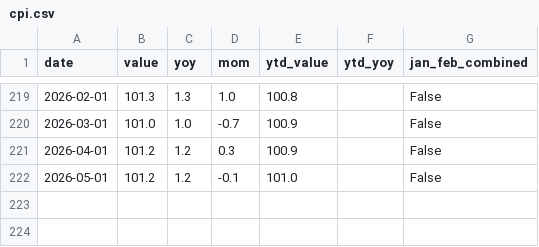
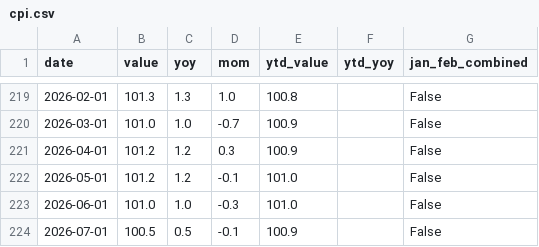
Before and after one commit to huizhaohuang/china-econ-data-penetrate, a CSV file: data/cpi.csv, drawn as a sheet; only a part is shown, gaps mark what is left out; the diff names each change by its address in the sheet, - before the commit and + after, or states it on an @@ line.

```diff
--- a/data/cpi.csv
+++ b/data/cpi.csv
+row 223: 2026-06-01 | 101.0 | 1.0 | -0.3 | 101.0 |  | False
+row 224: 2026-07-01 | 100.5 | 0.5 | -0.1 | 100.9 |  | False
```
Also changed, not shown: data/exports.csv, data/fiscal_revenue.csv, 18 other files.
